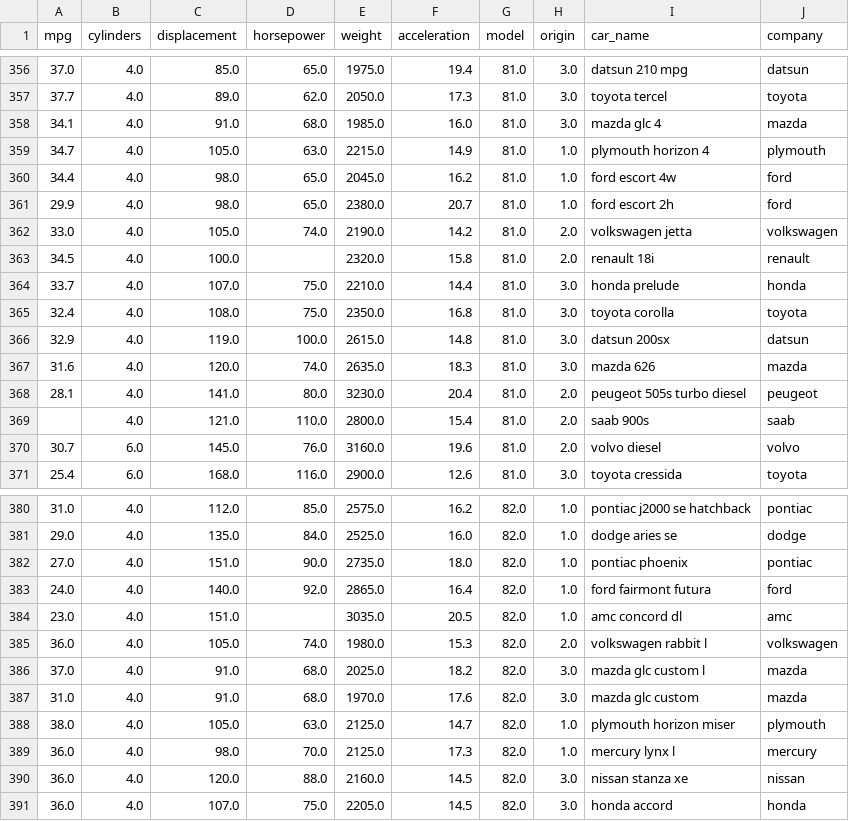
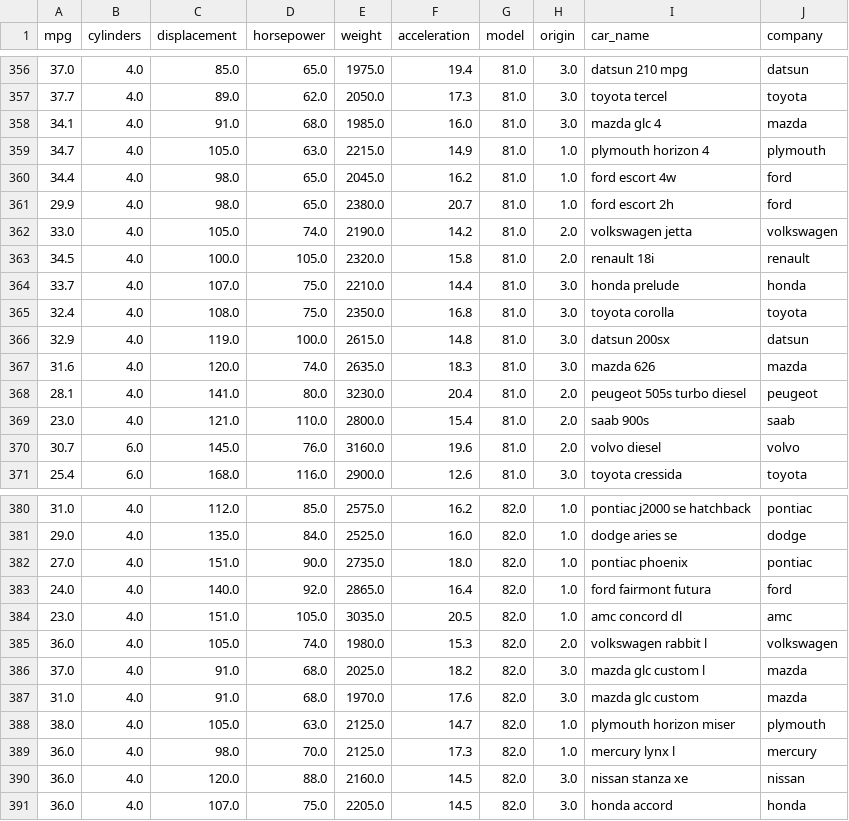
Before and after one commit to IrisStream/data-visualization, a CSV file: Lab3/data/car_mpg_preprocessed.csv, drawn as a sheet; only a part is shown, gaps mark what is left out; the diff covers the shown part only.

```diff
--- a/Lab3/data/car_mpg_preprocessed.csv
+++ b/Lab3/data/car_mpg_preprocessed.csv
@@ -362,3 +362,3 @@ mpg,cylinders,displacement,horsepower,weight,acceleration,model,origin,car_name,
 33.0,4.0,105.0,74.0,2190.0,14.2,81.0,2.0,volkswagen jetta,volkswagen
-34.5,4.0,100.0,,2320.0,15.8,81.0,2.0,renault 18i,renault
+34.5,4.0,100.0,105.0,2320.0,15.8,81.0,2.0,renault 18i,renault
 33.7,4.0,107.0,75.0,2210.0,14.4,81.0,3.0,honda prelude,honda
@@ -368,3 +368,3 @@ mpg,cylinders,displacement,horsepower,weight,acceleration,model,origin,car_name,
 28.1,4.0,141.0,80.0,3230.0,20.4,81.0,2.0,peugeot 505s turbo diesel,peugeot
-,4.0,121.0,110.0,2800.0,15.4,81.0,2.0,saab 900s,saab
+23.0,4.0,121.0,110.0,2800.0,15.4,81.0,2.0,saab 900s,saab
 30.7,6.0,145.0,76.0,3160.0,19.6,81.0,2.0,volvo diesel,volvo
@@ -383,3 +383,3 @@ mpg,cylinders,displacement,horsepower,weight,acceleration,model,origin,car_name,
 24.0,4.0,140.0,92.0,2865.0,16.4,82.0,1.0,ford fairmont futura,ford
-23.0,4.0,151.0,,3035.0,20.5,82.0,1.0,amc concord dl,amc
+23.0,4.0,151.0,105.0,3035.0,20.5,82.0,1.0,amc concord dl,amc
 36.0,4.0,105.0,74.0,1980.0,15.3,82.0,2.0,volkswagen rabbit l,volkswagen
```
Also changed, not shown: 11 edited cells elsewhere in this file, 1 other file.
